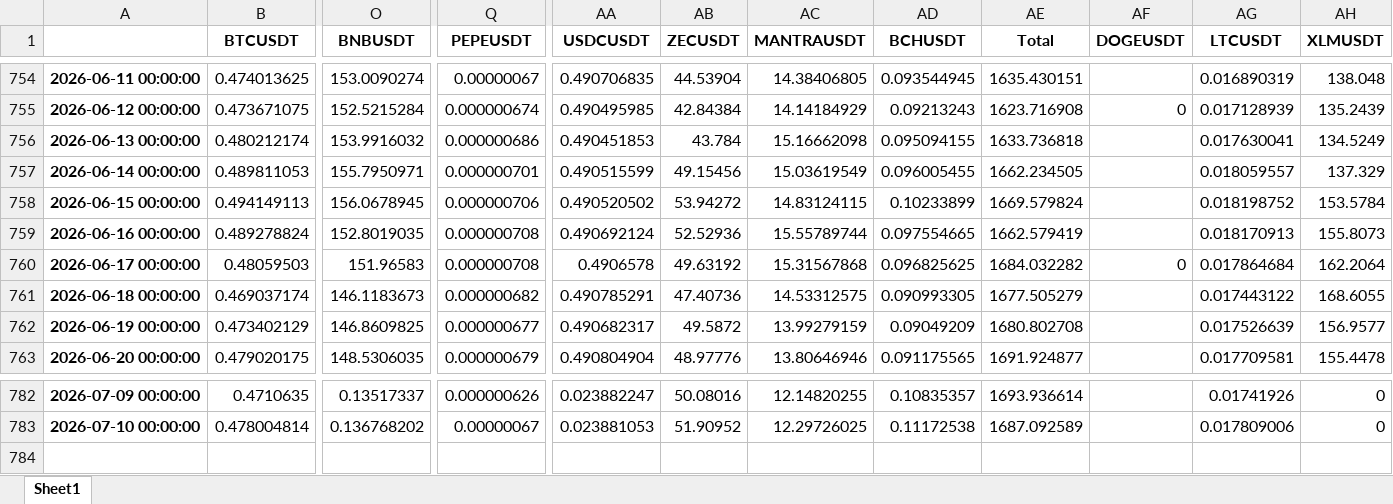
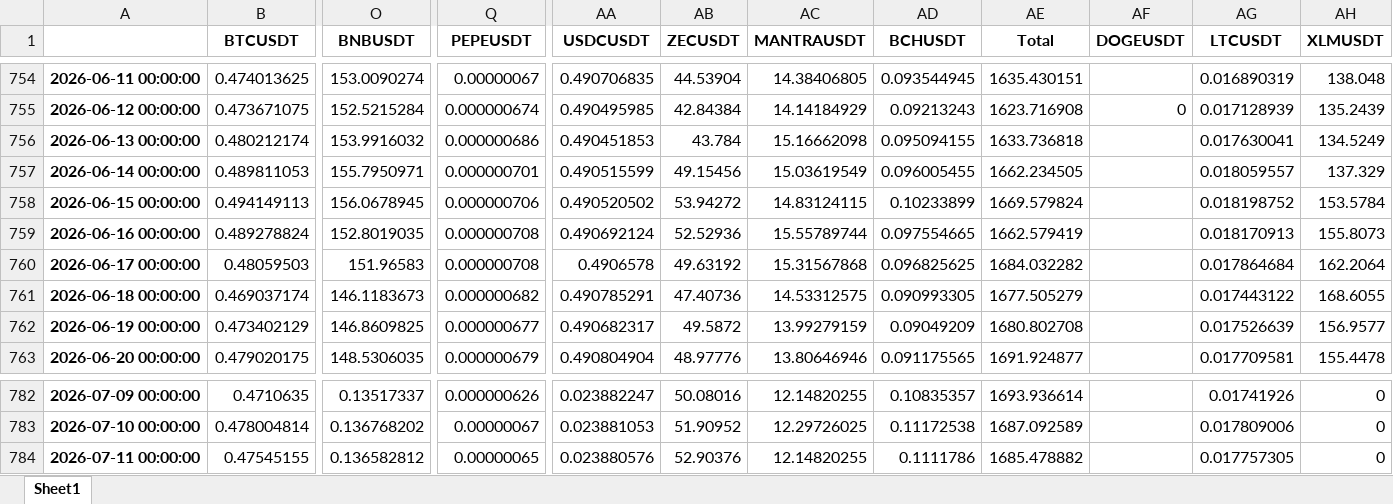
Before and after one commit to niroojane/Risk-Management, an Excel workbook: Positions.xlsx, sheet Sheet1, drawn as a sheet; only a part is shown, gaps mark what is left out; values as stored, in another font and other column widths than the file's, no borders; rows hold the shown columns only; the diff names each change by its address in the sheet, - before the commit and + after, or states it on an @@ line.

Commit message:
Add/Update Positions.xlsx via API

```diff
--- a/Positions.xlsx (sheet Sheet1)
+++ b/Positions.xlsx (sheet Sheet1)
-AF760 (DOGEUSDT): 0
+AF760 (DOGEUSDT): (empty)
+row 784: 2026-07-11 00:00:00 | 0.47545155 | 0.136582812 | 0.00000065 | 0.023880576 | 52.90376 | 12.14820255 | 0.1111786 | 1685.478882 |  | 0.017757305 | 0
```
